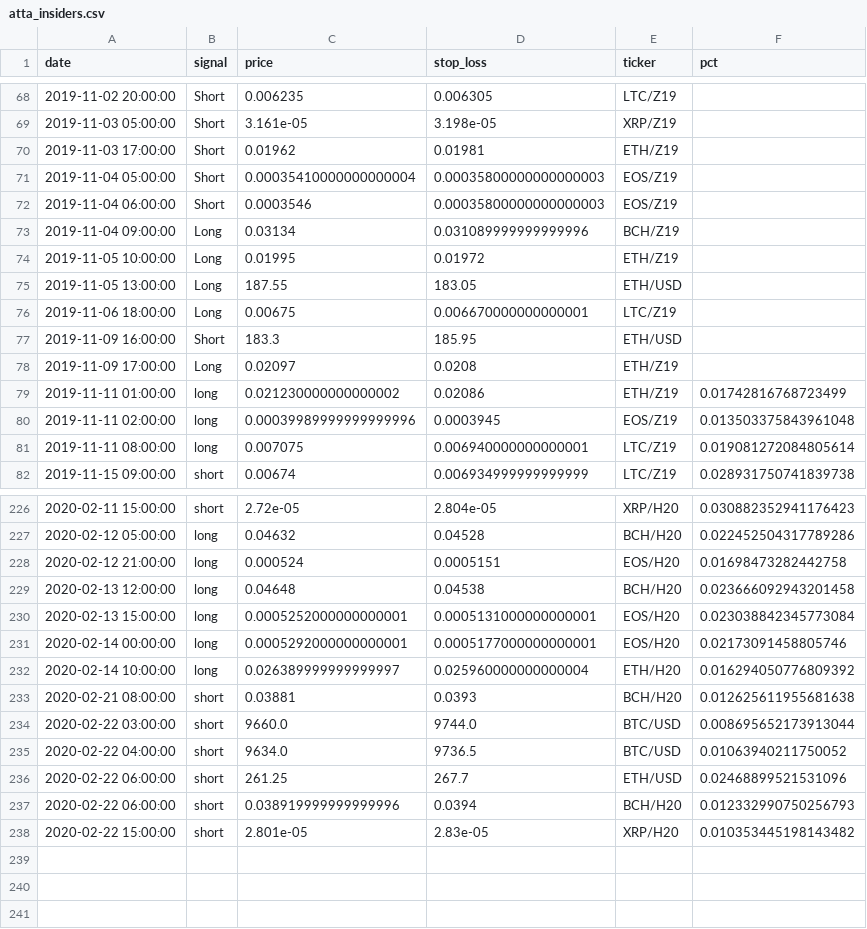
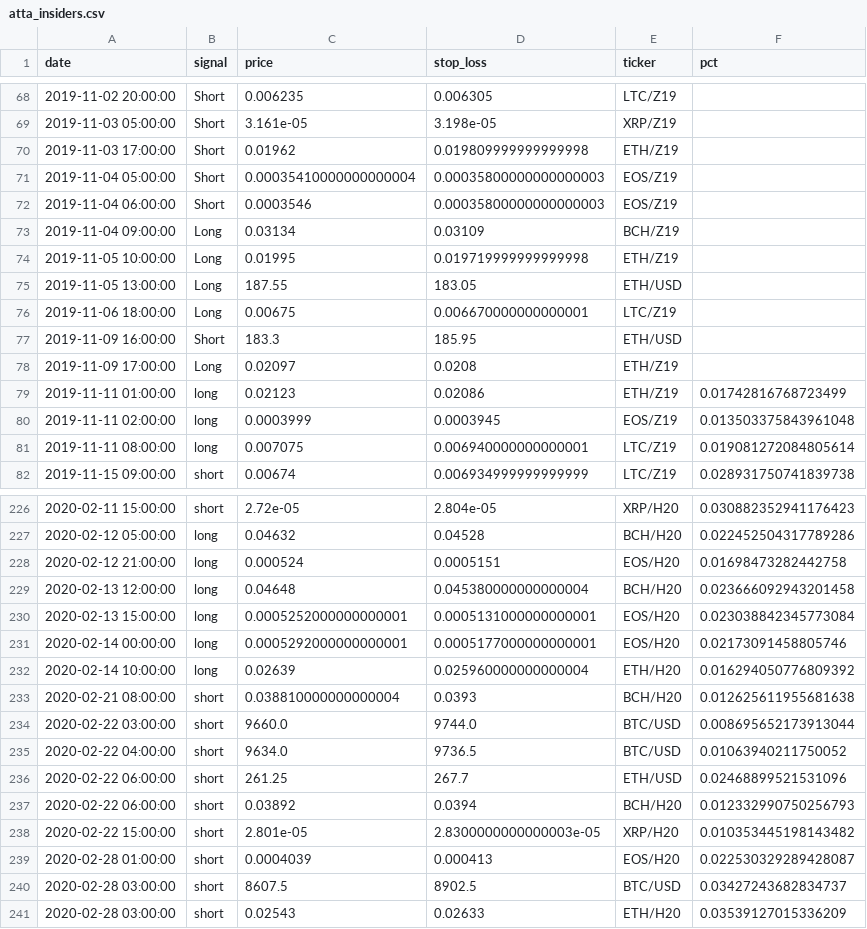
Before and after one commit to pegahcarter/All-Things-TA, a CSV file: data/signals/atta_insiders.csv, drawn as a sheet; only a part is shown, gaps mark what is left out; the diff covers the shown part only.

Commit message:
Update signals to 2020.03.04

```diff
--- a/data/signals/atta_insiders.csv
+++ b/data/signals/atta_insiders.csv
@@ -69,7 +69,7 @@ date,signal,price,stop_loss,ticker,pct
 2019-11-03 05:00:00,Short,3.161e-05,3.198e-05,XRP/Z19,
-2019-11-03 17:00:00,Short,0.01962,0.01981,ETH/Z19,
+2019-11-03 17:00:00,Short,0.01962,0.019809999999999998,ETH/Z19,
 2019-11-04 05:00:00,Short,0.00035410000000000004,0.00035800000000000003,EOS/Z19,
 2019-11-04 06:00:00,Short,0.0003546,0.00035800000000000003,EOS/Z19,
-2019-11-04 09:00:00,Long,0.03134,0.031089999999999996,BCH/Z19,
-2019-11-05 10:00:00,Long,0.01995,0.01972,ETH/Z19,
+2019-11-04 09:00:00,Long,0.03134,0.03109,BCH/Z19,
+2019-11-05 10:00:00,Long,0.01995,0.019719999999999998,ETH/Z19,
 2019-11-05 13:00:00,Long,187.55,183.05,ETH/USD,
@@ -78,4 +78,4 @@ date,signal,price,stop_loss,ticker,pct
 2019-11-09 17:00:00,Long,0.02097,0.0208,ETH/Z19,
-2019-11-11 01:00:00,long,0.021230000000000002,0.02086,ETH/Z19,0.01742816768723499
-2019-11-11 02:00:00,long,0.00039989999999999996,0.0003945,EOS/Z19,0.013503375843961048
+2019-11-11 01:00:00,long,0.02123,0.02086,ETH/Z19,0.01742816768723499
+2019-11-11 02:00:00,long,0.0003999,0.0003945,EOS/Z19,0.013503375843961048
 2019-11-11 08:00:00,long,0.007075,0.006940000000000001,LTC/Z19,0.019081272084805614
@@ -228,7 +228,7 @@ date,signal,price,stop_loss,ticker,pct
 2020-02-12 21:00:00,long,0.000524,0.0005151,EOS/H20,0.01698473282442758
-2020-02-13 12:00:00,long,0.04648,0.04538,BCH/H20,0.023666092943201458
+2020-02-13 12:00:00,long,0.04648,0.045380000000000004,BCH/H20,0.023666092943201458
 2020-02-13 15:00:00,long,0.0005252000000000001,0.0005131000000000001,EOS/H20,0.023038842345773084
 2020-02-14 00:00:00,long,0.0005292000000000001,0.0005177000000000001,EOS/H20,0.02173091458805746
-2020-02-14 10:00:00,long,0.026389999999999997,0.025960000000000004,ETH/H20,0.016294050776809392
-2020-02-21 08:00:00,short,0.03881,0.0393,BCH/H20,0.012625611955681638
+2020-02-14 10:00:00,long,0.02639,0.025960000000000004,ETH/H20,0.016294050776809392
+2020-02-21 08:00:00,short,0.038810000000000004,0.0393,BCH/H20,0.012625611955681638
 2020-02-22 03:00:00,short,9660.0,9744.0,BTC/USD,0.008695652173913044
@@ -236,3 +236,6 @@ date,signal,price,stop_loss,ticker,pct
 2020-02-22 06:00:00,short,261.25,267.7,ETH/USD,0.02468899521531096
-2020-02-22 06:00:00,short,0.038919999999999996,0.0394,BCH/H20,0.012332990750256793
-2020-02-22 15:00:00,short,2.801e-05,2.83e-05,XRP/H20,0.010353445198143482
+2020-02-22 06:00:00,short,0.03892,0.0394,BCH/H20,0.012332990750256793
+2020-02-22 15:00:00,short,2.801e-05,2.8300000000000003e-05,XRP/H20,0.010353445198143482
+2020-02-28 01:00:00,short,0.0004039,0.000413,EOS/H20,0.022530329289428087
+2020-02-28 03:00:00,short,8607.5,8902.5,BTC/USD,0.03427243682834737
+2020-02-28 03:00:00,short,0.02543,0.02633,ETH/H20,0.03539127015336209
```
Also changed, not shown: 31 edited cells elsewhere in this file, data/signals/wc_elite.csv, 1 other file.
